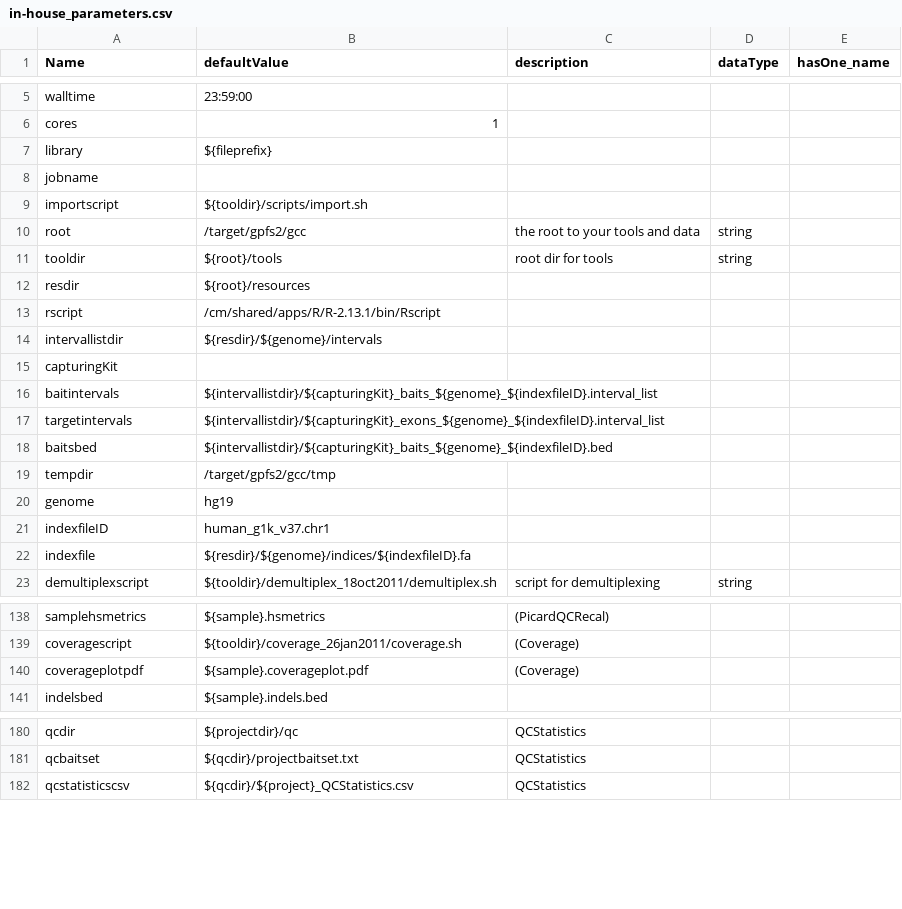
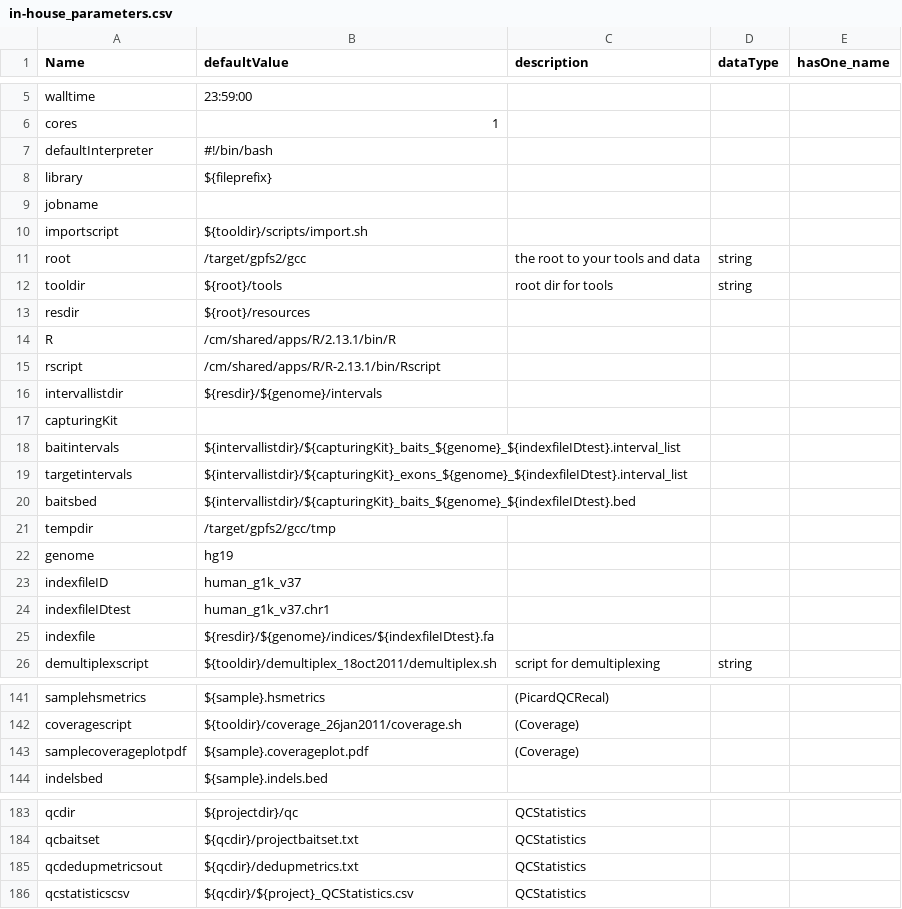
Before and after one commit to molgenis/molgenis-legacy, a CSV file: modules/compute/workflows/in-house_parameters.csv, drawn as a sheet; only a part is shown, gaps mark what is left out; the diff covers the shown part only.

Commit message:
- "#INTERPRETER R" will run your script as R script - Macros.ftl and Helpers.ftl are automatically included in your protocols - <@begin/> and <@end/> macro's are automatically included at begin/end of your protocol - If you have an error in your protocol, then it's reported in _which_ protocol the error occurs (instead of the less informative "a template") - #LINES stay in generated script (these were previously removed)
git-svn-id: http://www.molgenis.org/svn/molgenis_apps/trunk@10962 42de9c89-b41c-0410-9fa9-f33e7b6bda7a

```diff
--- a/modules/compute/workflows/in-house_parameters.csv
+++ b/modules/compute/workflows/in-house_parameters.csv
@@ -6,2 +6,3 @@ walltime,23:59:00,,,
 cores,1,,,
+defaultInterpreter,#!/bin/bash,,,
 library,${fileprefix},,,
@@ -12,2 +13,3 @@ tooldir,${root}/tools,root dir for tools,string,
 resdir,${root}/resources,,,
+R,/cm/shared/apps/R/2.13.1/bin/R,,,
 rscript,/cm/shared/apps/R/R-2.13.1/bin/Rscript,,,
@@ -15,9 +17,10 @@ intervallistdir,${resdir}/${genome}/intervals,,,
 capturingKit,,,,
-baitintervals,${intervallistdir}/${capturingKit}_baits_${genome}_${indexfileID}.interval_list,,,
-targetintervals,${intervallistdir}/${capturingKit}_exons_${genome}_${indexfileID}.interval_list,,,
-baitsbed,${intervallistdir}/${capturingKit}_baits_${genome}_${indexfileID}.bed,,,
+baitintervals,${intervallistdir}/${capturingKit}_baits_${genome}_${indexfileIDtest}.interval_list,,,
+targetintervals,${intervallistdir}/${capturingKit}_exons_${genome}_${indexfileIDtest}.interval_list,,,
+baitsbed,${intervallistdir}/${capturingKit}_baits_${genome}_${indexfileIDtest}.bed,,,
 tempdir,/target/gpfs2/gcc/tmp,,,
 genome,hg19,,,
-indexfileID,human_g1k_v37.chr1,,,
-indexfile,${resdir}/${genome}/indices/${indexfileID}.fa,,,
+indexfileID,human_g1k_v37,,,
+indexfileIDtest,human_g1k_v37.chr1,,,
+indexfile,${resdir}/${genome}/indices/${indexfileIDtest}.fa,,,
 demultiplexscript,${tooldir}/demultiplex_18oct2011/demultiplex.sh,script for demultiplexing,string,
@@ -139,3 +142,3 @@ samplehsmetrics,${sample}.hsmetrics,(PicardQCRecal),,
 coveragescript,${tooldir}/coverage_26jan2011/coverage.sh,(Coverage),,
-coverageplotpdf,${sample}.coverageplot.pdf,(Coverage),,
+samplecoverageplotpdf,${sample}.coverageplot.pdf,(Coverage),,
 indelsbed,${sample}.indels.bed,,,
@@ -181,2 +184,3 @@ qcdir,${projectdir}/qc,QCStatistics,,
 qcbaitset,${qcdir}/projectbaitset.txt,QCStatistics,,
+qcdedupmetricsout,${qcdir}/dedupmetrics.txt,QCStatistics,,
 qcstatisticscsv,${qcdir}/${project}_QCStatistics.csv,QCStatistics,,
```
Also changed, not shown: 1 edited cell elsewhere in this file, 36 other files.
